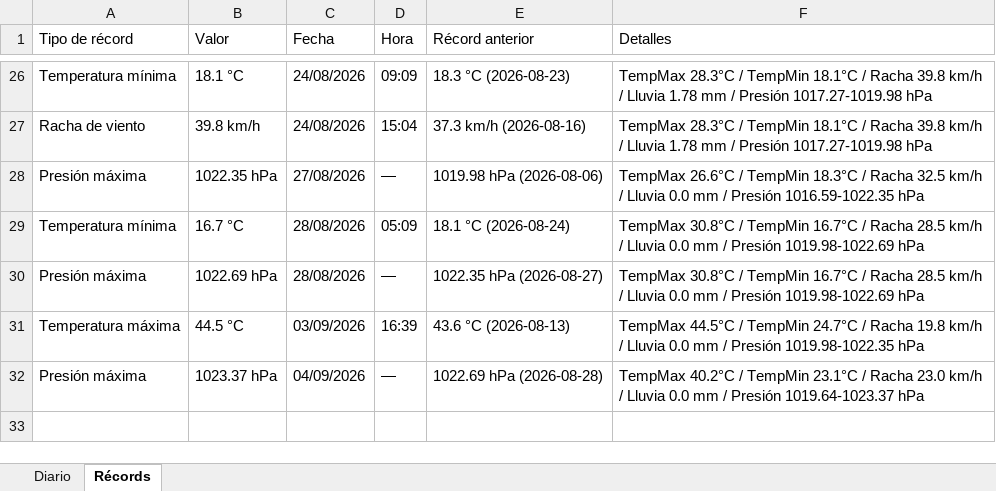
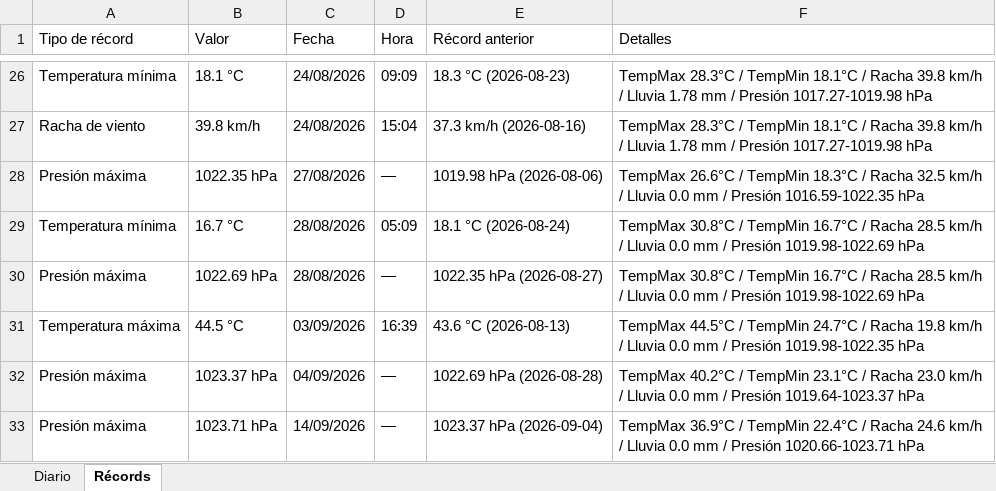
Before and after one commit to bkm13/bot_meteo, an Excel workbook: registro_meteo.xlsx, sheet Récords, drawn as a sheet; only a part is shown, gaps mark what is left out; values as stored, in another font and other column widths than the file's, no borders; the diff names each change by its address in the sheet, - before the commit and + after, or states it on an @@ line.

```diff
--- a/registro_meteo.xlsx (sheet Récords)
+++ b/registro_meteo.xlsx (sheet Récords)
+row 33: Presión máxima | 1023.71 hPa | 14/09/2026 | — | 1023.37 hPa (2026-09-04) | TempMax 36.9°C / TempMin 22.4°C / Racha 24.6 km/h / Lluvia 0.0 mm / Presión 1020.66-1023.71 hPa
```
Also changed, not shown: sheet Diario, 3 other files.
